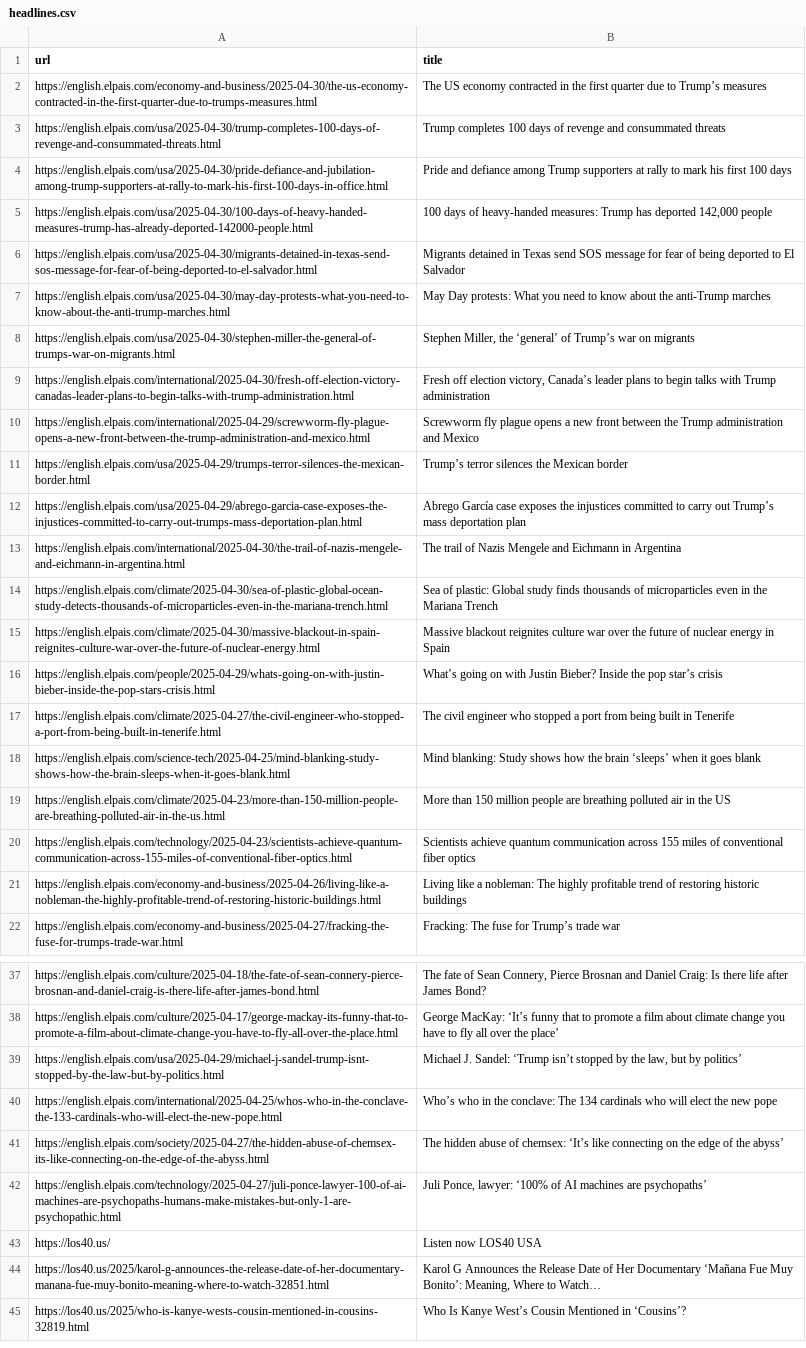
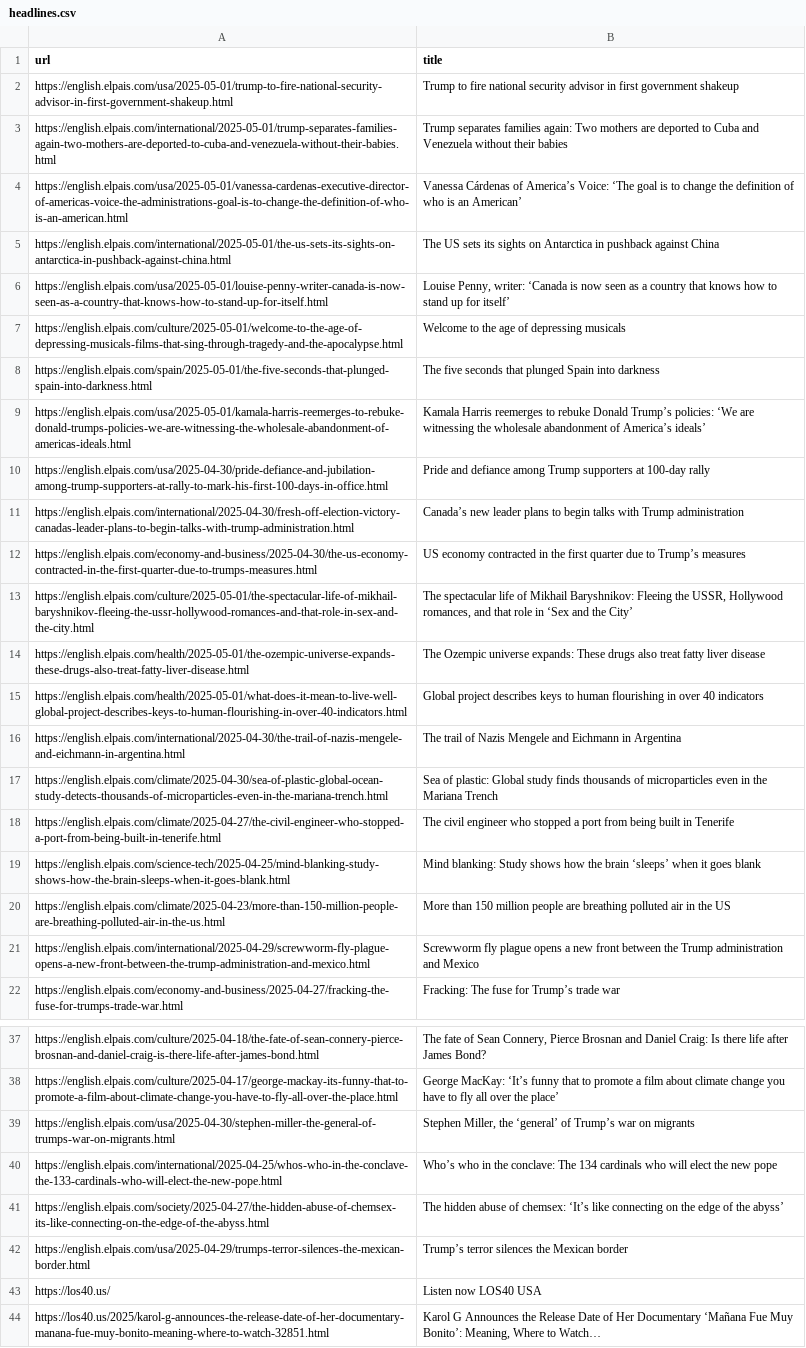
Before and after one commit to jsoma/scraper-sample, a CSV file: headlines.csv, drawn as a sheet; only a part is shown, gaps mark what is left out; the shorter side is filled out with more unchanged rows; removed rows and columns are numbered as before the commit, all else as after; the diff covers the shown part only; the diff names each change by its address in the sheet, - before the commit and + after, or states it on an @@ line.

```diff
--- a/headlines.csv
+++ b/headlines.csv
-row 2: https://english.elpais.com/economy-and-business/2025-04-30/the-us-economy-contracted-in-the-first-quarter-due-to-trumps-measures.html | The US economy contracted in the first quarter due to Trump’s measures
-row 3: https://english.elpais.com/usa/2025-04-30/trump-completes-100-days-of-revenge-and-consummated-threats.html | Trump completes 100 days of revenge and consummated threats
+row 2: https://english.elpais.com/usa/2025-05-01/trump-to-fire-national-security-advisor-in-first-government-shakeup.html | Trump to fire national security advisor in first government shakeup
+row 3: https://english.elpais.com/international/2025-05-01/trump-separates-families-again-two-mothers-are-deported-to-cuba-and-venezuela-without-their-babies.html | Trump separates families again: Two mothers are deported to Cuba and Venezuela without their babies
+row 4: https://english.elpais.com/usa/2025-05-01/vanessa-cardenas-executive-director-of-americas-voice-the-administrations-goal-is-to-change-the-definition-of-who-is-an-american.html | Vanessa Cárdenas of America’s Voice: ‘The goal is to change the definition of who is an American’
+row 5: https://english.elpais.com/international/2025-05-01/the-us-sets-its-sights-on-antarctica-in-pushback-against-china.html | The US sets its sights on Antarctica in pushback against China
+row 6: https://english.elpais.com/usa/2025-05-01/louise-penny-writer-canada-is-now-seen-as-a-country-that-knows-how-to-stand-up-for-itself.html | Louise Penny, writer: ‘Canada is now seen as a country that knows how to stand up for itself’
+row 7: https://english.elpais.com/culture/2025-05-01/welcome-to-the-age-of-depressing-musicals-films-that-sing-through-tragedy-and-the-apocalypse.html | Welcome to the age of depressing musicals
+row 8: https://english.elpais.com/spain/2025-05-01/the-five-seconds-that-plunged-spain-into-darkness.html | The five seconds that plunged Spain into darkness
+row 9: https://english.elpais.com/usa/2025-05-01/kamala-harris-reemerges-to-rebuke-donald-trumps-policies-we-are-witnessing-the-wholesale-abandonment-of-americas-ideals.html | Kamala Harris reemerges to rebuke Donald Trump’s policies: ‘We are witnessing the wholesale abandonment of America’s ideals’
-B10 (title): …supporters at rally to mark his first 100 days
+B10 (title): …supporters at 100-day rally
-row 5: https://english.elpais.com/usa/2025-04-30/100-days-of-heavy-handed-measures-trump-has-already-deported-142000-people.html | 100 days of heavy-handed measures: Trump has deported 142,000 people
-row 6: https://english.elpais.com/usa/2025-04-30/migrants-detained-in-texas-send-sos-message-for-fear-of-being-deported-to-el-salvador.html | Migrants detained in Texas send SOS message for fear of being deported to El Salvador
-row 7: https://english.elpais.com/usa/2025-04-30/may-day-protests-what-you-need-to-know-about-the-anti-trump-marches.html | May Day protests: What you need to know about the anti-Trump marches
-B11 (title): Fresh off election victory, Canada’s leader plans…
+B11 (title): Canada’s new leader plans…
-row 12: https://english.elpais.com/usa/2025-04-29/abrego-garcia-case-exposes-the-injustices-committed-to-carry-out-trumps-mass-deportation-plan.html | Abrego García case exposes the injustices committed to carry out Trump’s mass deportation plan
+row 12: https://english.elpais.com/economy-and-business/2025-04-30/the-us-economy-contracted-in-the-first-quarter-due-to-trumps-measures.html | US economy contracted in the first quarter due to Trump’s measures
+row 13: https://english.elpais.com/culture/2025-05-01/the-spectacular-life-of-mikhail-baryshnikov-fleeing-the-ussr-hollywood-romances-and-that-role-in-sex-and-the-city.html | The spectacular life of Mikhail Baryshnikov: Fleeing the USSR, Hollywood romances, and that role in ‘Sex and the City’
+row 14: https://english.elpais.com/health/2025-05-01/the-ozempic-universe-expands-these-drugs-also-treat-fatty-liver-disease.html | The Ozempic universe expands: These drugs also treat fatty liver disease
+row 15: https://english.elpais.com/health/2025-05-01/what-does-it-mean-to-live-well-global-project-describes-keys-to-human-flourishing-in-over-40-indicators.html | Global project describes keys to human flourishing in over 40 indicators
-row 15: https://english.elpais.com/climate/2025-04-30/massive-blackout-in-spain-reignites-culture-war-over-the-future-of-nuclear-energy.html | Massive blackout reignites culture war over the future of nuclear energy in Spain
-row 16: https://english.elpais.com/people/2025-04-29/whats-going-on-with-justin-bieber-inside-the-pop-stars-crisis.html | What’s going on with Justin Bieber? Inside the pop star’s crisis
-row 20: https://english.elpais.com/technology/2025-04-23/scientists-achieve-quantum-communication-across-155-miles-of-conventional-fiber-optics.html | Scientists achieve quantum communication across 155 miles of conventional fiber optics
@@ row 21 moved to row 53: https://english.elpais.com/economy-and-b… @@
@@ row 10 moved to row 21: https://english.elpais.com/international… @@
-row 39: https://english.elpais.com/usa/2025-04-29/michael-j-sandel-trump-isnt-stopped-by-the-law-but-by-politics.html | Michael J. Sandel: ‘Trump isn’t stopped by the law, but by politics’
@@ row 8 moved to row 39: https://english.elpais.com/usa/2025-04-3… @@
-row 42: https://english.elpais.com/technology/2025-04-27/juli-ponce-lawyer-100-of-ai-machines-are-psychopaths-humans-make-mistakes-but-only-1-are-psychopathic.html | Juli Ponce, lawyer: ‘100% of AI machines are psychopaths’
@@ row 11 moved to row 42: https://english.elpais.com/usa/2025-04-2… @@
```
Also changed, not shown: 1 removed row elsewhere in this file.
